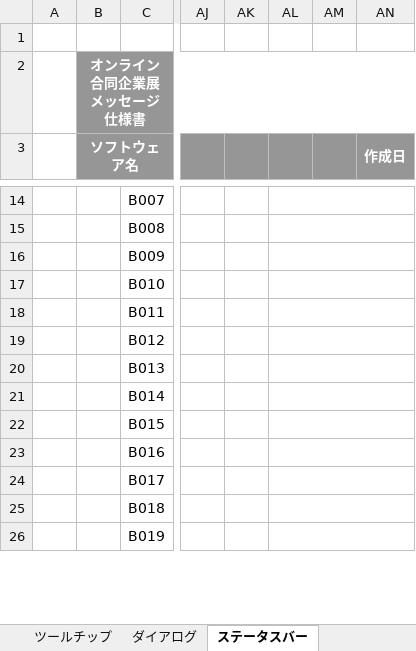
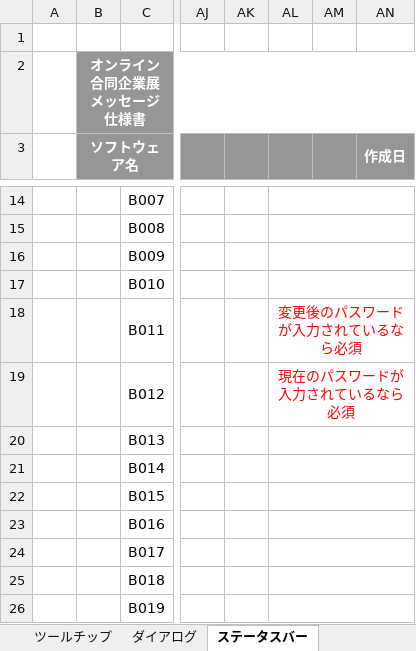
Before and after one commit to miyazaki026/git04, an Excel workbook: メッセージ設計書.xlsx, sheet ステータスバー, drawn as a sheet; only a part is shown, gaps mark what is left out; values as stored, in another font and other column widths than the file's, no borders; the diff names each change by its address in the sheet, - before the commit and + after, or states it on an @@ line.

Commit message:
ステータスバーの備考の追記

```diff
--- a/メッセージ設計書.xlsx (sheet ステータスバー)
+++ b/メッセージ設計書.xlsx (sheet ステータスバー)
-AL18: (empty)
+AL18: 変更後のパスワードが入力されているなら必須
-AL19: (empty)
+AL19: 現在のパスワードが入力されているなら必須
```
